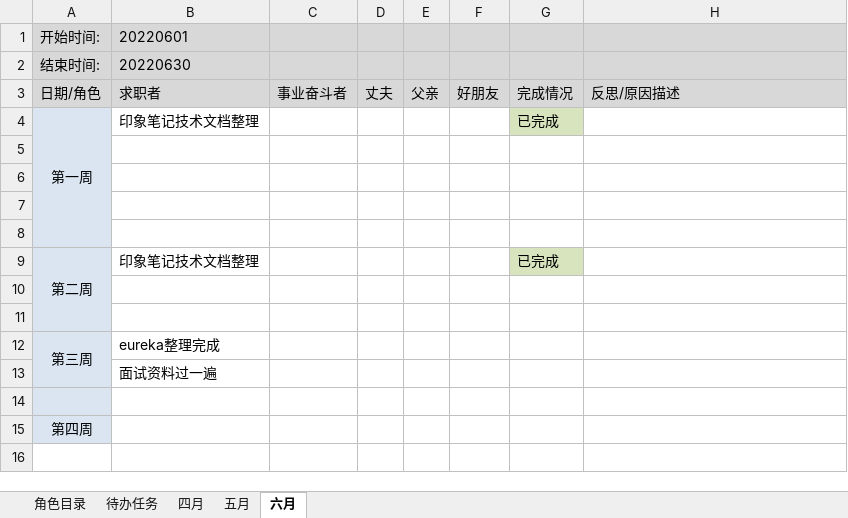
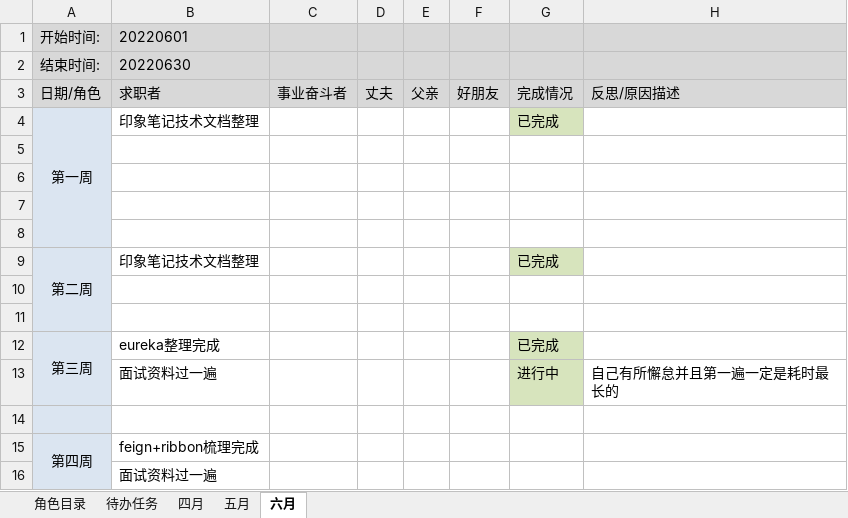
Before and after one commit to monkeyGeek369/icarus_monkeyGeek_source, an Excel workbook: file/personal/roleImportant/角色要事记录表_2022.xlsx, sheet 六月, drawn as a sheet; values as stored, in another font and other column widths than the file's, no borders; removed rows and columns are numbered as before the commit, all else as after; the diff names each change by its address in the sheet, - before the commit and + after, or states it on an @@ line.

```diff
--- a/file/personal/roleImportant/角色要事记录表_2022.xlsx (sheet 六月)
+++ b/file/personal/roleImportant/角色要事记录表_2022.xlsx (sheet 六月)
-A12:A13 merged
+A12:A13 merged
-G12: (empty)
+G12: 已完成
-G12 fill: none
+G12 fill: #D7E4BD
+row 13:  | 面试资料过一遍 |  |  |  |  | 进行中 | 自己有所懈怠并且第一遍一定是耗时最长的
+row 14: (empty)
+row 15: 第四周 | feign+ribbon梳理完成
-row 14: (empty)
-row 15: 第四周
```
Also changed, not shown: sheet 待办任务, file/personal/人生规划执行表.xlsx, 5 other files.
